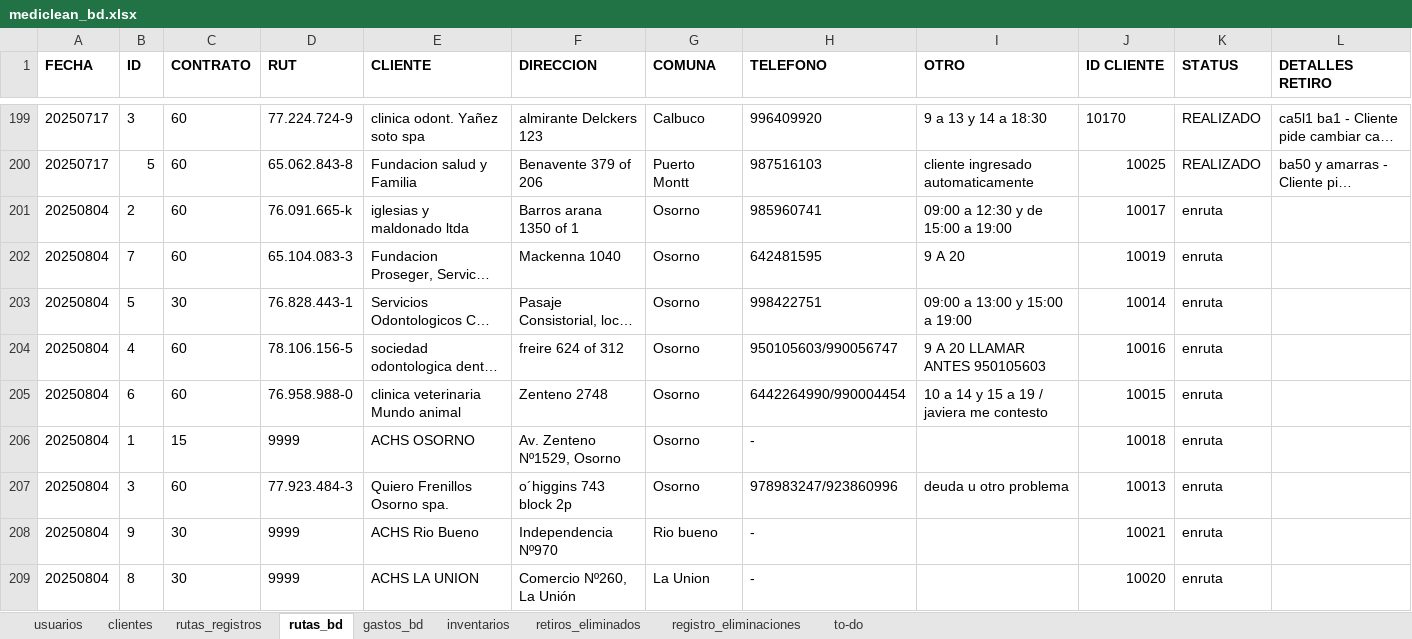
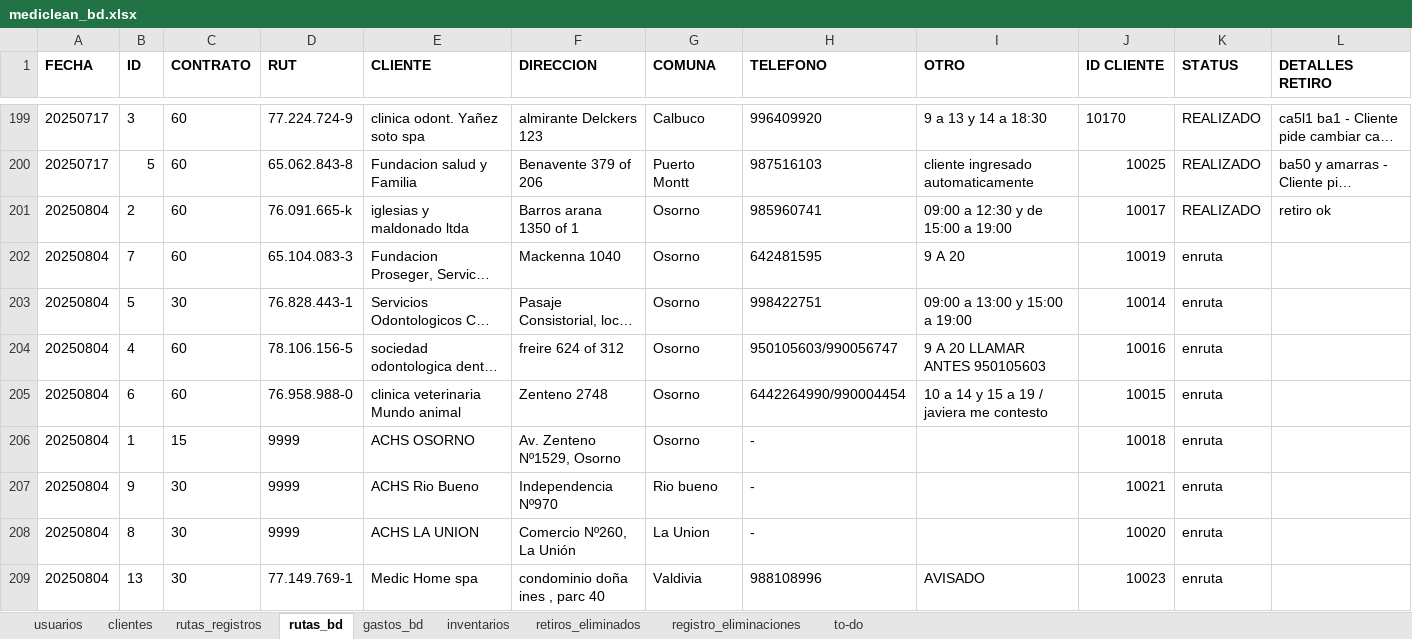
Before and after one commit to Ishovias/mc-ruta-admin, an Excel workbook: bd/mediclean_bd.xlsx, sheet rutas_bd, drawn as a sheet; only a part is shown, gaps mark what is left out; the shorter side is filled out with more unchanged rows; long unchanged cells end in …; values as stored, in another font and other column widths than the file's, no borders; rows hold the shown columns only; the diff names each change by its address in the sheet, - before the commit and + after, or states it on an @@ line.

```diff
--- a/bd/mediclean_bd.xlsx (sheet rutas_bd)
+++ b/bd/mediclean_bd.xlsx (sheet rutas_bd)
-K201 (STATUS): enruta
+K201 (STATUS): REALIZADO
-L201 (DETALLES RETIRO): (empty)
+L201 (DETALLES RETIRO): retiro ok
-row 207: 20250804 | 3 | 60 | 77.923.484-3 | Quiero Frenillos Osorno spa. | o´higgins 743 block 2p | Osorno | 978983247/923860996 | deuda u otro problema | 10013 | enruta
```
Also changed, not shown: sheet inventarios, sheet usuarios, 4 other files.
